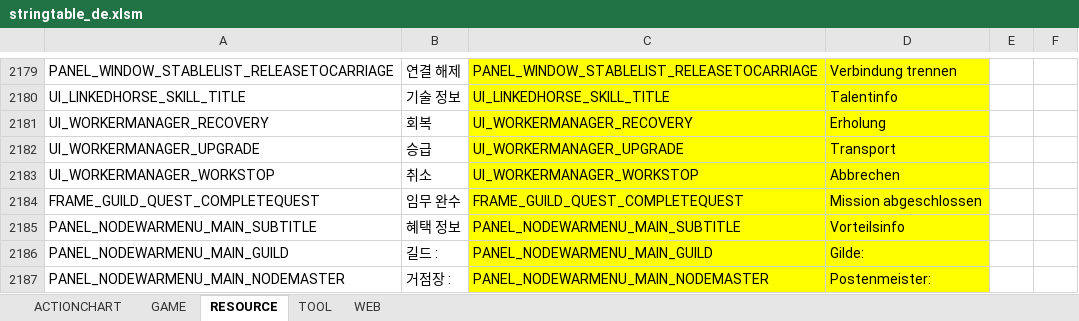
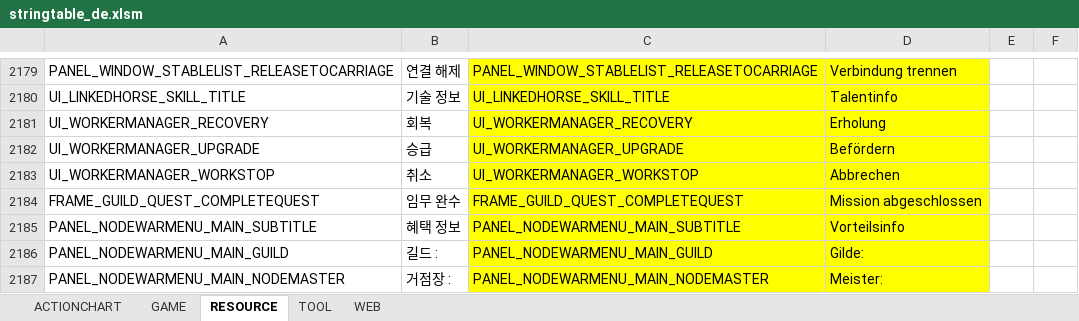
Before and after one commit to polo1093/bdo-guild-quest-mod, an Excel workbook: prestringtable/de/stringtable_de.xlsm, sheet RESOURCE, drawn as a sheet; only a part is shown, gaps mark what is left out; values as stored, in another font and other column widths than the file's, no borders; the diff covers the shown part only; the diff names each change by its address in the sheet, - before the commit and + after, or states it on an @@ line.

```diff
--- a/prestringtable/de/stringtable_de.xlsm (sheet RESOURCE)
+++ b/prestringtable/de/stringtable_de.xlsm (sheet RESOURCE)
-D2182: Transport
+D2182: Befördern
-D2187: Postenmeister:
+D2187: Meister:
```
Also changed, not shown: 72 edited cells elsewhere in this sheet, sheet GAME, sheet TOOL, sheet WEB, prestringtable/de/symbolnostringtable_de.xlsm, prestringtable/en/stringtable_en.xlsm, 7 other files.
